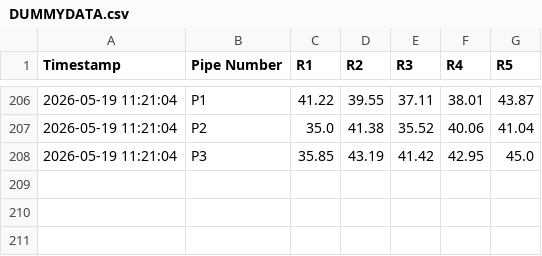
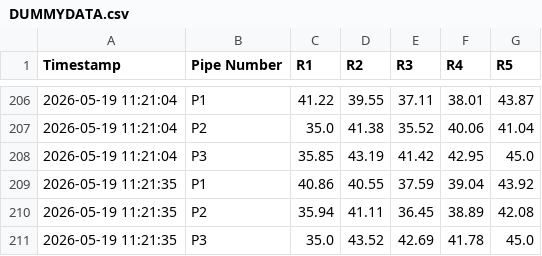
Before and after one commit to ArghaD-SAP/finalrepo, a CSV file: DUMMYDATA.csv, drawn as a sheet; only a part is shown, gaps mark what is left out; the diff names each change by its address in the sheet, - before the commit and + after, or states it on an @@ line.

Commit message:
Data updated at 2026-05-19 11:21:35 IST

```diff
--- a/DUMMYDATA.csv
+++ b/DUMMYDATA.csv
+row 209: 2026-05-19 11:21:35 | P1 | 40.86 | 40.55 | 37.59 | 39.04 | 43.92
+row 210: 2026-05-19 11:21:35 | P2 | 35.94 | 41.11 | 36.45 | 38.89 | 42.08
+row 211: 2026-05-19 11:21:35 | P3 | 35.0 | 43.52 | 42.69 | 41.78 | 45.0
```
